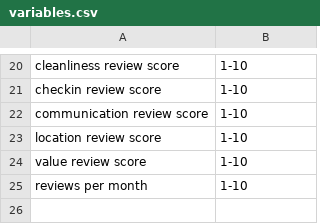
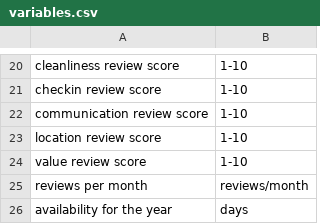
Before and after one commit to sarenehan/stat-504-airbnb, a CSV file: data/variables.csv, drawn as a sheet; only a part is shown, gaps mark what is left out.

Commit message:
Updated variable count and worked on project proposal

```diff
--- a/data/variables.csv
+++ b/data/variables.csv
@@ -24,2 +24,3 @@
 "value review score","1-10"
-"reviews per month","1-10"
+"reviews per month","reviews/month"
+"availability for the year","days"
```
Also changed, not shown: 3 other files.
